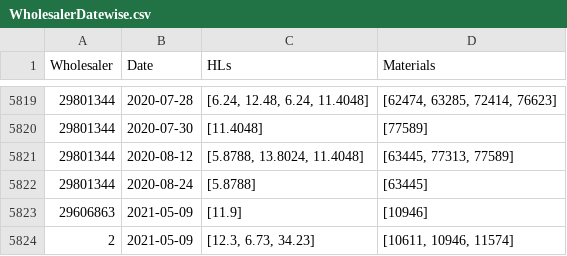
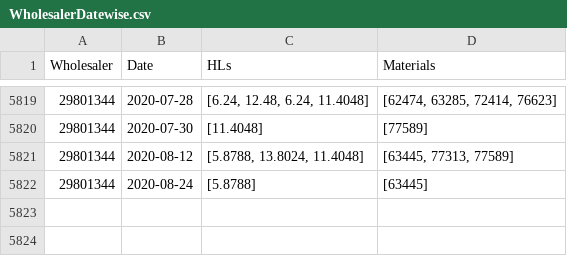
Before and after one commit to shubhraneel/CrossSellUpSell, a CSV file: data/WholesalerDatewise.csv, drawn as a sheet; only a part is shown, gaps mark what is left out; the diff names each change by its address in the sheet, - before the commit and + after, or states it on an @@ line.

```diff
--- a/data/WholesalerDatewise.csv
+++ b/data/WholesalerDatewise.csv
-row 5823: 29606863 | 2021-05-09 | [11.9] | [10946]
-row 5824: 2 | 2021-05-09 | [12.3, 6.73, 34.23] | [10611, 10946, 11574]
```
Also changed, not shown: data/wholesaler_coordinates.csv, 12 other files.
